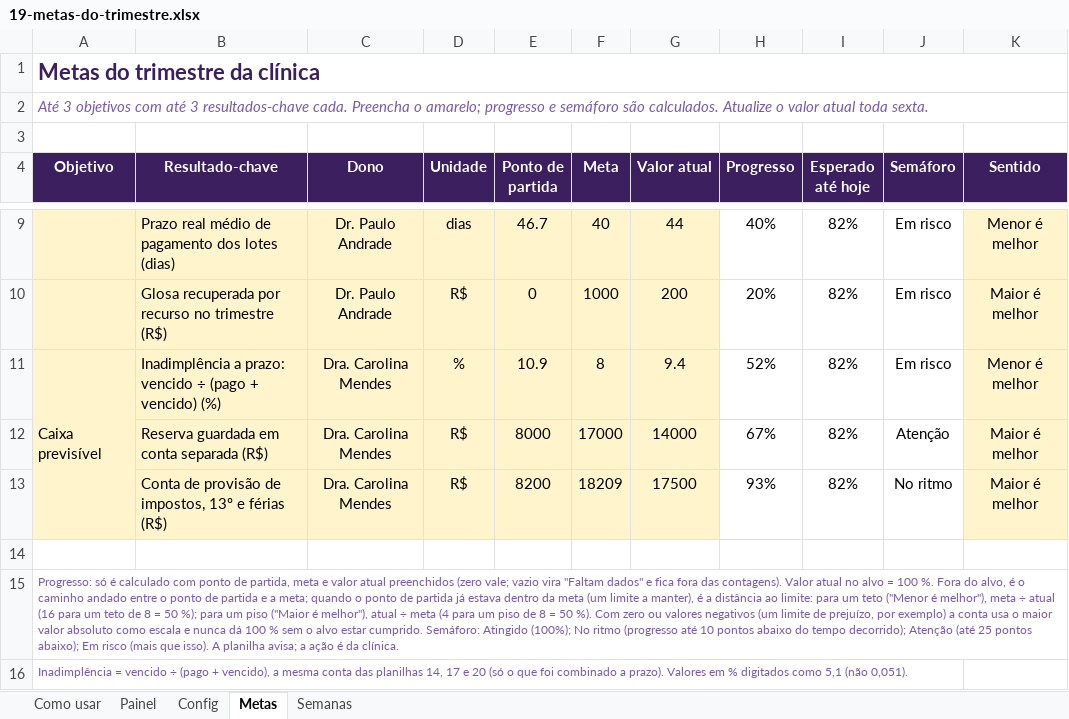
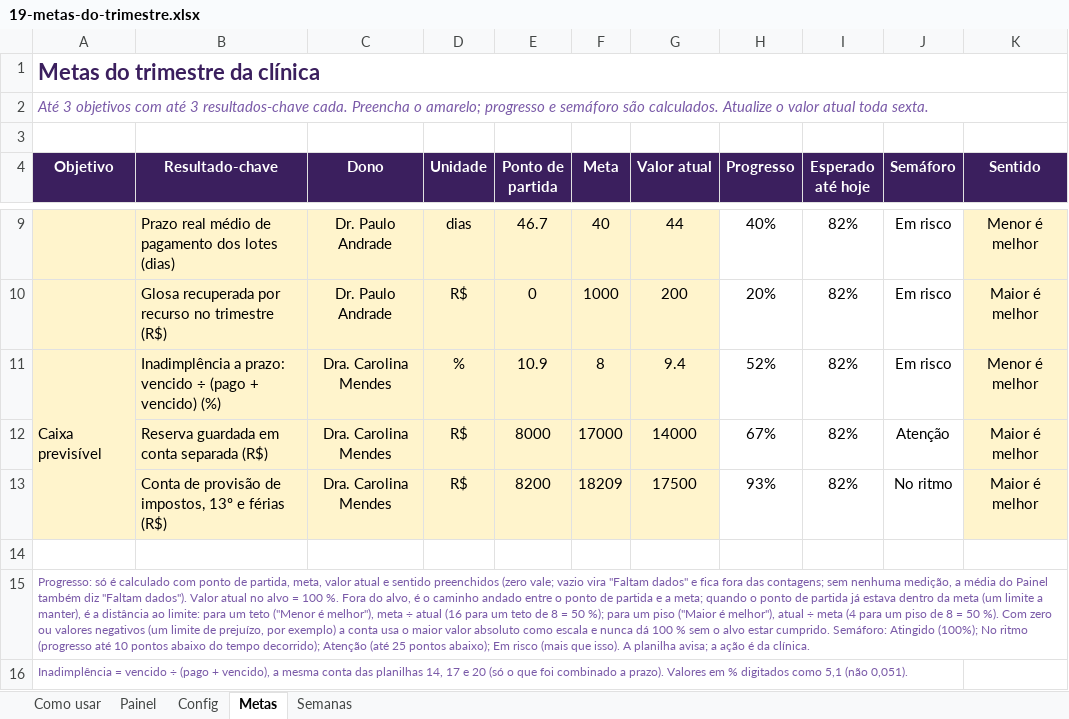
Before and after one commit to eduardomtzz/claude-code, an Excel workbook: projetos/gestao-ia-planilhas/produto/kit-medicos/19-metas-do-trimestre.xlsx, sheet Metas, drawn as a sheet; only a part is shown, gaps mark what is left out; values as stored, in another font and other column widths than the file's, no borders; conditional formats not drawn; the diff names each change by its address in the sheet, - before the commit and + after, or states it on an @@ line.

```diff
--- a/projetos/gestao-ia-planilhas/produto/kit-medicos/19-metas-do-trimestre.xlsx (sheet Metas)
+++ b/projetos/gestao-ia-planilhas/produto/kit-medicos/19-metas-do-trimestre.xlsx (sheet Metas)
-A15 (Objetivo): …de partida, meta e valor atual preenchidos (zero vale; vazio vira "Faltam dados" e fica fora das contagens). Valor atual…
+A15 (Objetivo): …de partida, meta, valor atual e sentido preenchidos (zero vale; vazio vira "Faltam dados" e fica fora das contagens; sem nenhuma medição, a média do Painel também diz "Faltam dados"). Valor atual…
```
Also changed, not shown: formulas that keep their value, projetos/gestao-ia-planilhas/produto/kit-advogados/19-metas-do-trimestre.xlsx, projetos/gestao-ia-planilhas/produto/kit-advogados/entrega/19-metas-do-trimestre.xlsx, 9 other files.
